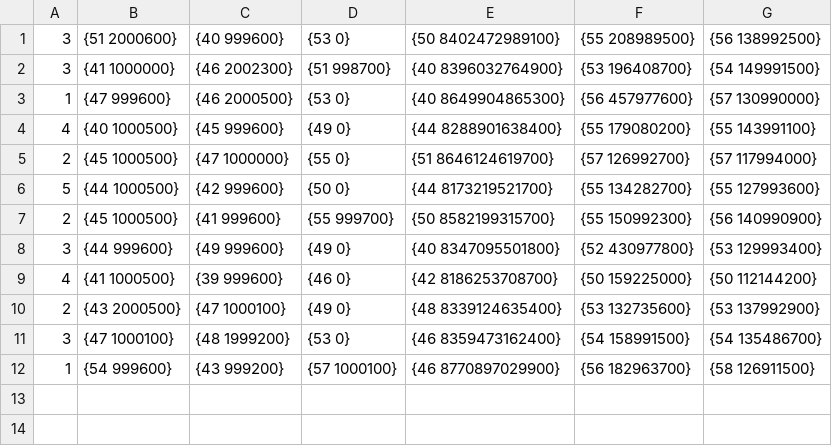
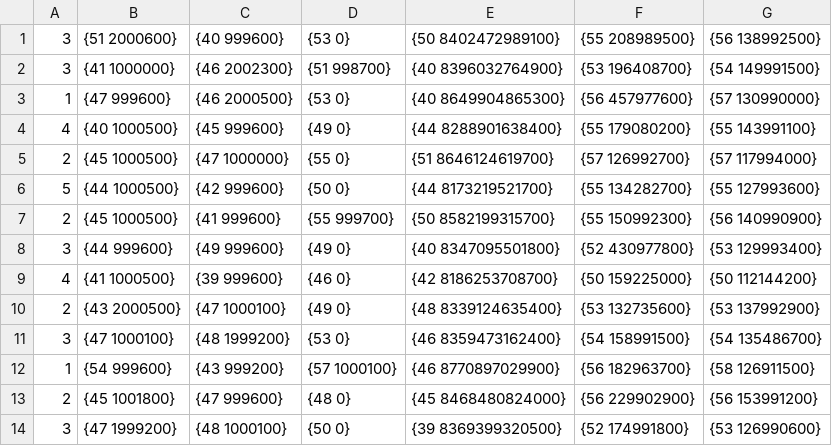
Before and after one commit to dorh/Capacitated-VNFPAP, a CSV file: Results/res_s20_cl3_col3_con5.csv, drawn as a sheet; the diff names each change by its address in the sheet, - before the commit and + after, or states it on an @@ line.

Commit message:
Found new line in res_s20_cl3_col3_con5.csv, time Sat Jun 22 07:01:56 2019

```diff
--- a/Results/res_s20_cl3_col3_con5.csv
+++ b/Results/res_s20_cl3_col3_con5.csv
+row 13: 2 | {45 1001800} | {47 999600} | {48 0} | {45 8468480824000} | {56 229902900} | {56 153991200}
+row 14: 3 | {47 1999200} | {48 1000100} | {50 0} | {39 8369399320500} | {52 174991800} | {53 126990600}
```
